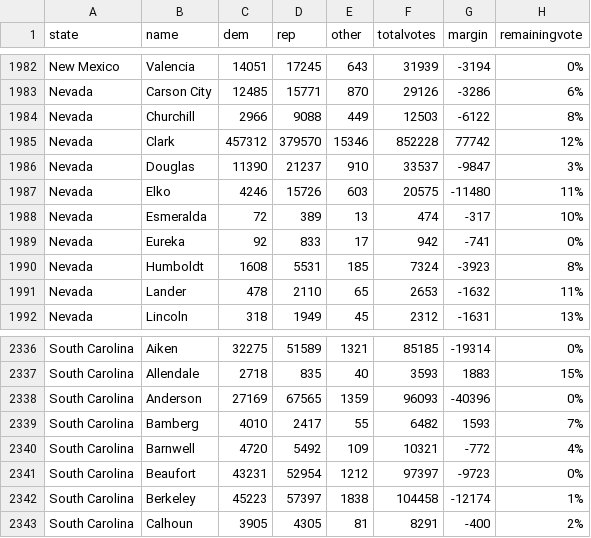
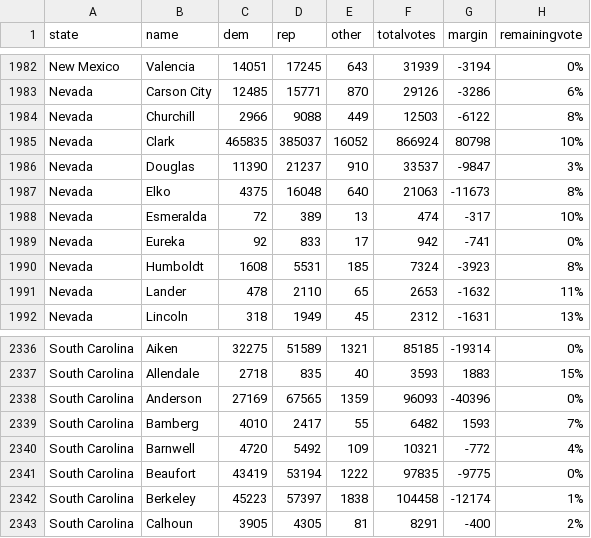
Before and after one commit to jcervas/2020-Elections, a CSV file: counties2020.csv, drawn as a sheet; only a part is shown, gaps mark what is left out; removed rows and columns are numbered as before the commit, all else as after; the diff names each change by its address in the sheet, - before the commit and + after, or states it on an @@ line.

```diff
--- a/counties2020.csv
+++ b/counties2020.csv
-row 1985: Nevada | Clark | 457312 | 379570 | 15346 | 852228 | 77742 | 12%
+row 1985: Nevada | Clark | 465835 | 385037 | 16052 | 866924 | 80798 | 10%
-row 1987: Nevada | Elko | 4246 | 15726 | 603 | 20575 | -11480 | 11%
+row 1987: Nevada | Elko | 4375 | 16048 | 640 | 21063 | -11673 | 8%
-row 2341: South Carolina | Beaufort | 43231 | 52954 | 1212 | 97397 | -9723 | 0%
+row 2341: South Carolina | Beaufort | 43419 | 53194 | 1222 | 97835 | -9775 | 0%
```
Also changed, not shown: house2020.csv, pres2020.csv.
